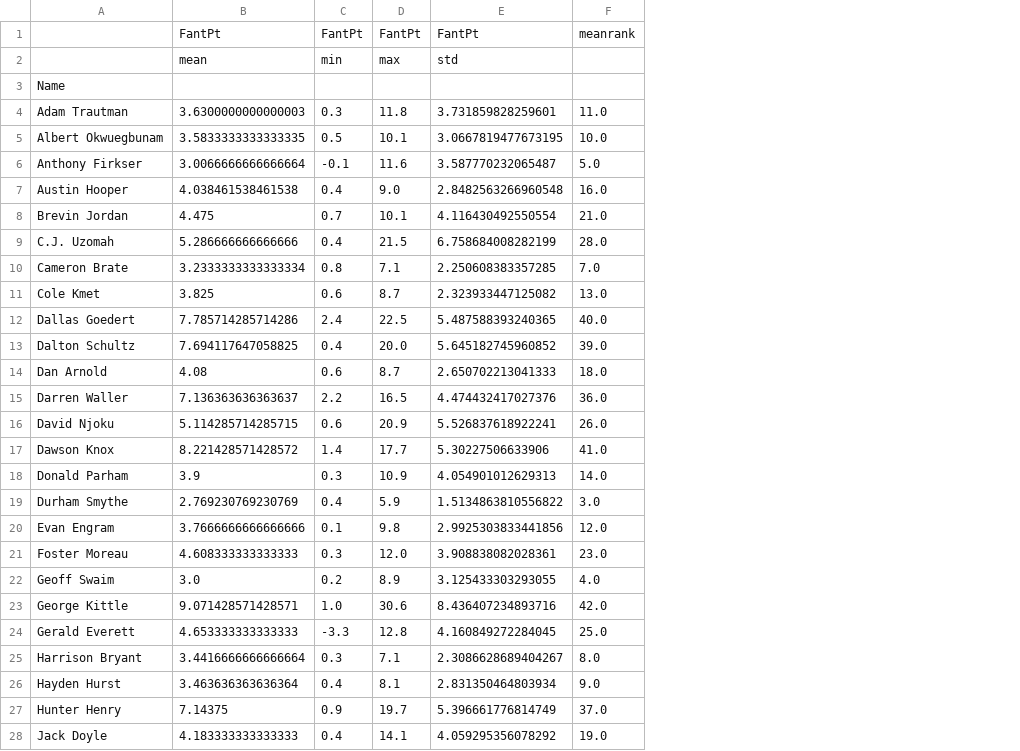
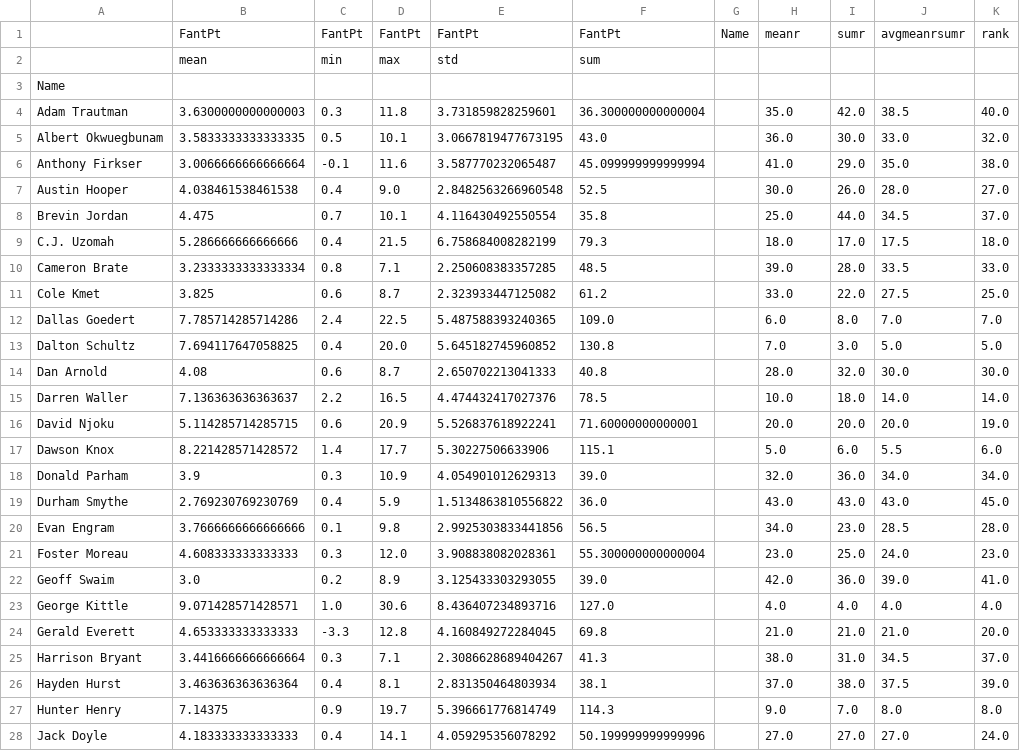
Before and after one commit to dmowen2/FantasyAnalyzer, a CSV file: sheets/tedata.csv, drawn as a sheet; only a part is shown; addresses are those after the commit; the diff covers the shown part only; the diff names each change by its address in the sheet, - before the commit and + after, or states it on an @@ line.

```diff
--- a/sheets/tedata.csv
+++ b/sheets/tedata.csv
+column F, rows 1-28: FantPt | sum |  | 36.300000000000004 | 43.0 | 45.099999999999994 | 52.5 | 35.8 | 79.3 | 48.5 | 61.2 | 109.0 | 130.8 | 40.8 | 78.5 | 71.60000000000001 | 115.1 | 39.0 | 36.0 | 56.5 | 55.300000000000004 | 39.0 | 127.0 | 69.8 | 41.3 | 38.1 | 114.3 | 50.199999999999996
+column G, row 1: Name
+column I, rows 1-28: sumr |  |  | 42.0 | 30.0 | 29.0 | 26.0 | 44.0 | 17.0 | 28.0 | 22.0 | 8.0 | 3.0 | 32.0 | 18.0 | 20.0 | 6.0 | 36.0 | 43.0 | 23.0 | 25.0 | 36.0 | 4.0 | 21.0 | 31.0 | 38.0 | 7.0 | 27.0
+column J, rows 1-28: avgmeanrsumr |  |  | 38.5 | 33.0 | 35.0 | 28.0 | 34.5 | 17.5 | 33.5 | 27.5 | 7.0 | 5.0 | 30.0 | 14.0 | 20.0 | 5.5 | 34.0 | 43.0 | 28.5 | 24.0 | 39.0 | 4.0 | 21.0 | 34.5 | 37.5 | 8.0 | 27.0
+column K, rows 1-28: rank |  |  | 40.0 | 32.0 | 38.0 | 27.0 | 37.0 | 18.0 | 33.0 | 25.0 | 7.0 | 5.0 | 30.0 | 14.0 | 19.0 | 6.0 | 34.0 | 45.0 | 28.0 | 23.0 | 41.0 | 4.0 | 20.0 | 37.0 | 39.0 | 8.0 | 24.0
-H1: meanrank
+H1: meanr
-H4: 11.0
+H4: 35.0
-H5: 10.0
+H5: 36.0
-H6: 5.0
+H6: 41.0
-H7: 16.0
+H7: 30.0
-H8: 21.0
+H8: 25.0
-H9: 28.0
+H9: 18.0
-H10: 7.0
+H10: 39.0
-H11: 13.0
+H11: 33.0
-H12: 40.0
+H12: 6.0
-H13: 39.0
+H13: 7.0
-H14: 18.0
+H14: 28.0
-H15: 36.0
+H15: 10.0
-H16: 26.0
+H16: 20.0
-H17: 41.0
+H17: 5.0
-H18: 14.0
+H18: 32.0
-H19: 3.0
+H19: 43.0
-H20: 12.0
+H20: 34.0
-H22: 4.0
+H22: 42.0
-H23: 42.0
+H23: 4.0
-H24: 25.0
+H24: 21.0
-H25: 8.0
+H25: 38.0
-H26: 9.0
+H26: 37.0
-H27: 37.0
+H27: 9.0
-H28: 19.0
+H28: 27.0
```
Also changed, not shown: 20 edited cells elsewhere in this file, 5 other files.
